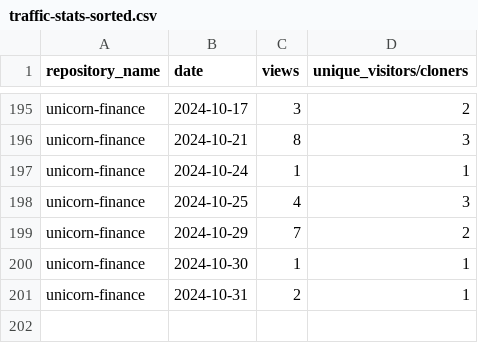
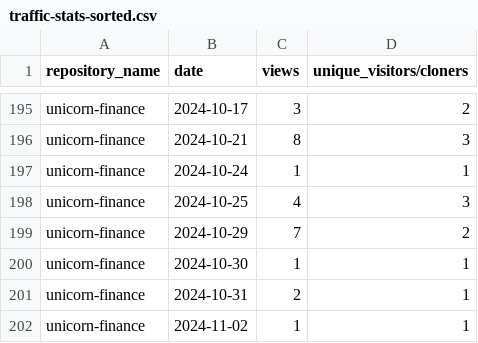
Before and after one commit to jpmorgan-payments/unicorn-finance, a CSV file: metrics/traffic-stats-sorted.csv, drawn as a sheet; only a part is shown, gaps mark what is left out; the diff names each change by its address in the sheet, - before the commit and + after, or states it on an @@ line.

```diff
--- a/metrics/traffic-stats-sorted.csv
+++ b/metrics/traffic-stats-sorted.csv
+row 202: unicorn-finance | 2024-11-02 | 1 | 1
```
Also changed, not shown: metrics/clone-stats-sorted.csv, metrics/clone-stats.csv, 2 other files.
